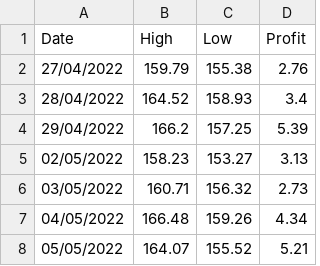
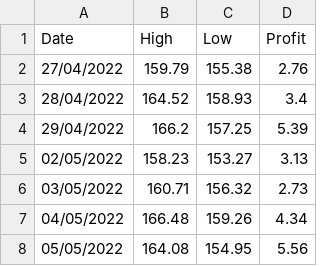
Before and after one commit to Pabloaliaga1995/Market-Stock-Project, a CSV file: Data/Last_Ticker_info.csv, drawn as a sheet.

```diff
--- a/Data/Last_Ticker_info.csv
+++ b/Data/Last_Ticker_info.csv
@@ -7,2 +7,2 @@ Date,High,Low,Profit
 04/05/2022,166.48,159.26,4.34
-05/05/2022,164.07,155.52,5.21
+05/05/2022,164.08,154.95,5.56
```
Also changed, not shown: Data/Total_Ticker_info.csv, 1 other file.
